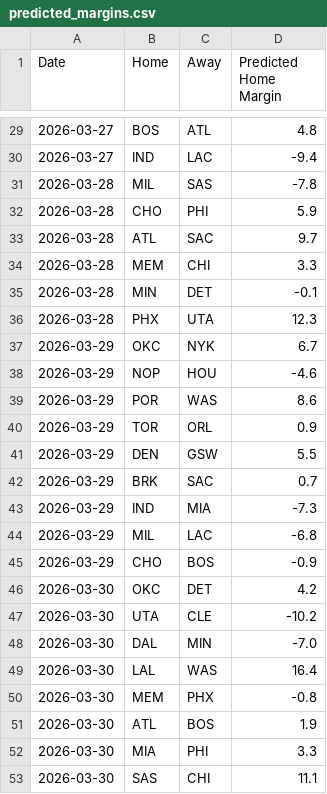
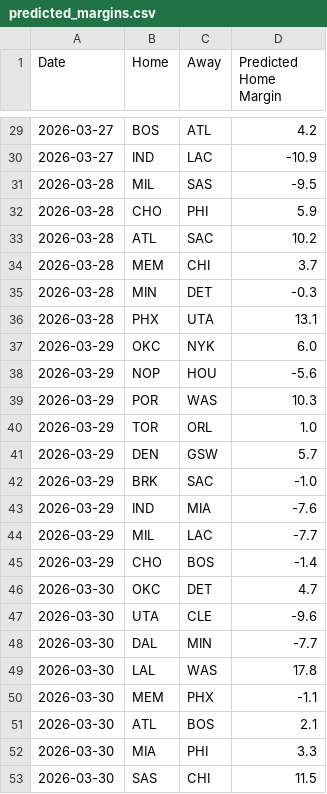
Before and after one commit to xocelyk/nba-forecast, a CSV file: data/predicted_margins.csv, drawn as a sheet; only a part is shown, gaps mark what is left out; the diff covers the shown part only.

```diff
--- a/data/predicted_margins.csv
+++ b/data/predicted_margins.csv
@@ -29,25 +29,25 @@ Date,Home,Away,Predicted Home Margin
-2026-03-27,BOS,ATL,4.8
-2026-03-27,IND,LAC,-9.4
-2026-03-28,MIL,SAS,-7.8
+2026-03-27,BOS,ATL,4.2
+2026-03-27,IND,LAC,-10.9
+2026-03-28,MIL,SAS,-9.5
 2026-03-28,CHO,PHI,5.9
-2026-03-28,ATL,SAC,9.7
-2026-03-28,MEM,CHI,3.3
-2026-03-28,MIN,DET,-0.1
-2026-03-28,PHX,UTA,12.3
-2026-03-29,OKC,NYK,6.7
-2026-03-29,NOP,HOU,-4.6
-2026-03-29,POR,WAS,8.6
-2026-03-29,TOR,ORL,0.9
-2026-03-29,DEN,GSW,5.5
-2026-03-29,BRK,SAC,0.7
-2026-03-29,IND,MIA,-7.3
-2026-03-29,MIL,LAC,-6.8
-2026-03-29,CHO,BOS,-0.9
-2026-03-30,OKC,DET,4.2
-2026-03-30,UTA,CLE,-10.2
-2026-03-30,DAL,MIN,-7.0
-2026-03-30,LAL,WAS,16.4
-2026-03-30,MEM,PHX,-0.8
-2026-03-30,ATL,BOS,1.9
+2026-03-28,ATL,SAC,10.2
+2026-03-28,MEM,CHI,3.7
+2026-03-28,MIN,DET,-0.3
+2026-03-28,PHX,UTA,13.1
+2026-03-29,OKC,NYK,6.0
+2026-03-29,NOP,HOU,-5.6
+2026-03-29,POR,WAS,10.3
+2026-03-29,TOR,ORL,1.0
+2026-03-29,DEN,GSW,5.7
+2026-03-29,BRK,SAC,-1.0
+2026-03-29,IND,MIA,-7.6
+2026-03-29,MIL,LAC,-7.7
+2026-03-29,CHO,BOS,-1.4
+2026-03-30,OKC,DET,4.7
+2026-03-30,UTA,CLE,-9.6
+2026-03-30,DAL,MIN,-7.7
+2026-03-30,LAL,WAS,17.8
+2026-03-30,MEM,PHX,-1.1
+2026-03-30,ATL,BOS,2.1
 2026-03-30,MIA,PHI,3.3
-2026-03-30,SAS,CHI,11.1
+2026-03-30,SAS,CHI,11.5
```
Also changed, not shown: 25 edited cells elsewhere in this file, data/games/year_data_2026.csv, data/main_2026.csv, 11 other files.
